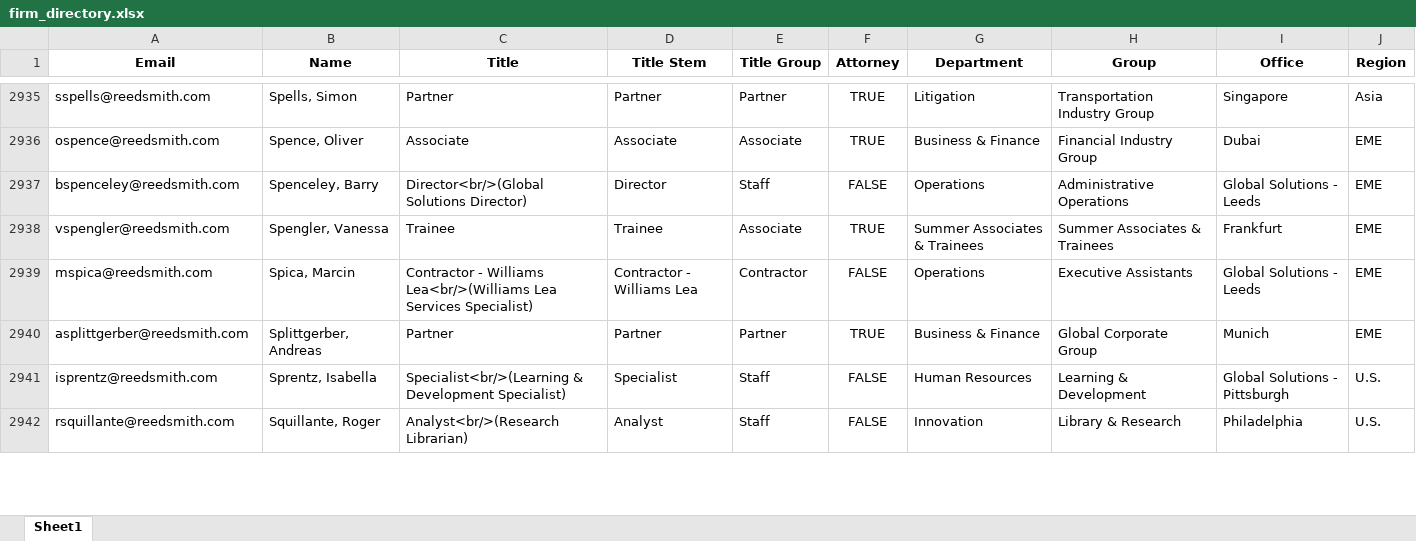
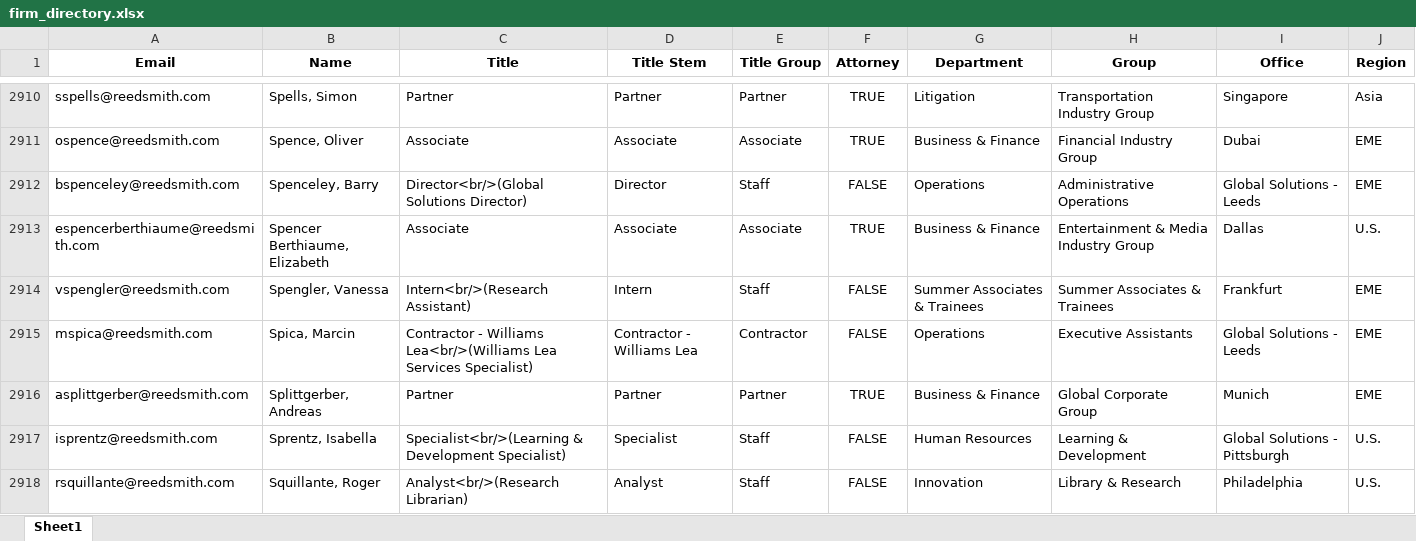
Before and after one commit to RERobbins/harvey_training_initiative, an Excel workbook: firm_directory.xlsx, sheet Sheet1, drawn as a sheet; only a part is shown, gaps mark what is left out; values as stored, in another font and other column widths than the file's, no borders; charts and pictures not drawn; addresses are those after the commit; the diff covers the shown part only; the diff names each change by its address in the sheet, - before the commit and + after, or states it on an @@ line.

```diff
--- a/firm_directory.xlsx (sheet Sheet1)
+++ b/firm_directory.xlsx (sheet Sheet1)
+row 2913: espencerberthiaume@reedsmith.com | Spencer Berthiaume, Elizabeth | Associate | Associate | Associate | TRUE | Business & Finance | Entertainment & Media Industry Group | Dallas | U.S.
-C2914 (Title): Trainee
+C2914 (Title): Intern<br/>(Research Assistant)
-D2914 (Title Stem): Trainee
+D2914 (Title Stem): Intern
-E2914 (Title Group): Associate
+E2914 (Title Group): Staff
-F2914 (Attorney): TRUE
+F2914 (Attorney): FALSE
```
Also changed, not shown: 21 added rows, 55 removed rows and 260 edited cells elsewhere in this sheet, charts or pictures, 2024-12-20 -- Promoted Associates.xlsx, 11 other files.
